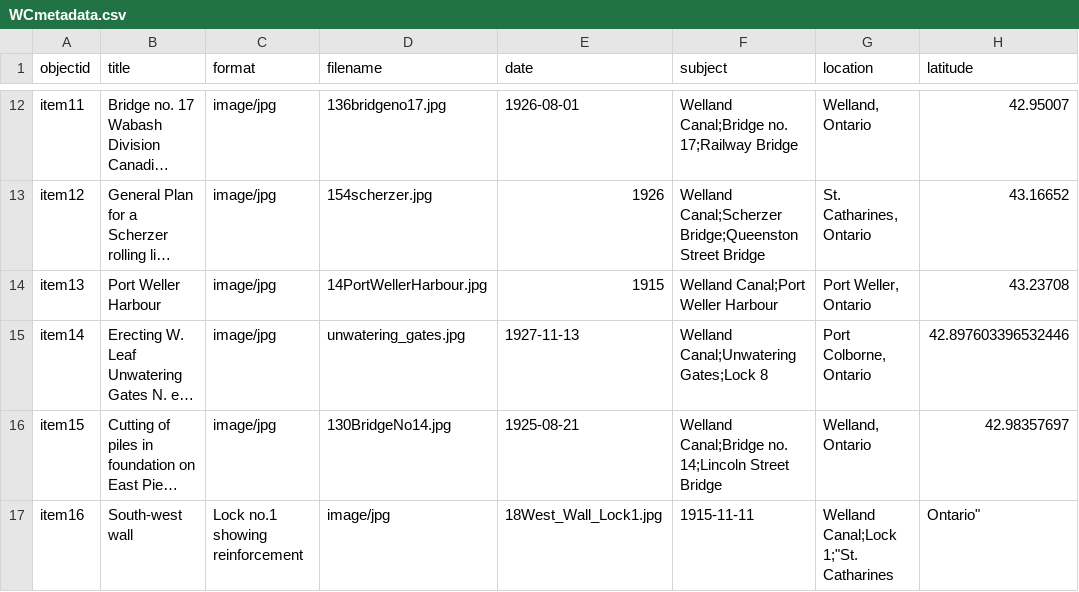
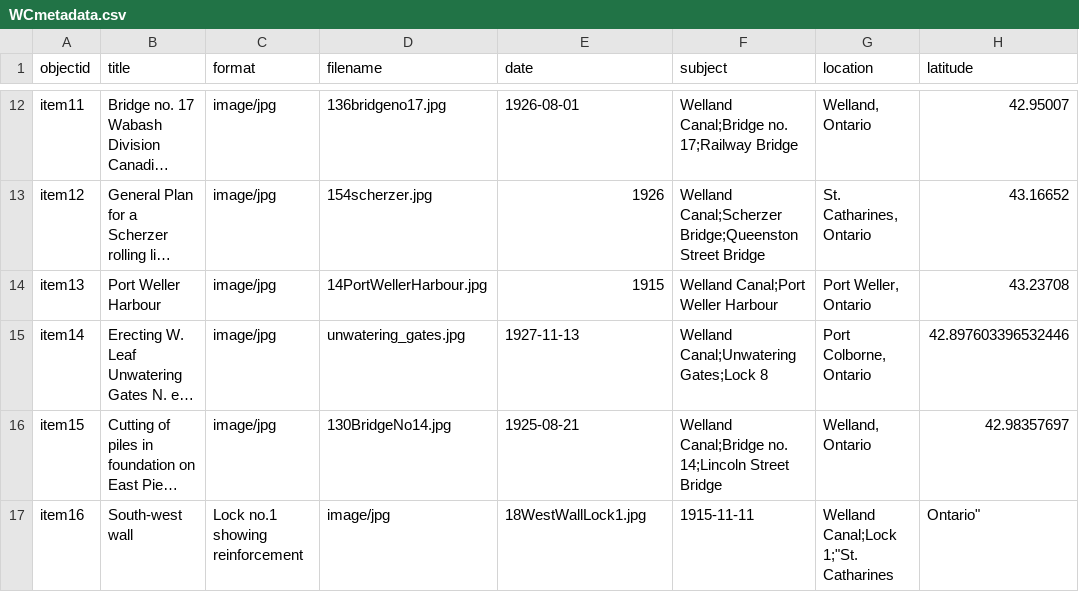
Before and after one commit to chantalcameron/Building-the-Welland-Ship-Canal, a CSV file: _data/WCmetadata.csv, drawn as a sheet; only a part is shown, gaps mark what is left out; long unchanged cells end in …; the diff names each change by its address in the sheet, - before the commit and + after, or states it on an @@ line.

Commit message:
Update WCmetadata.csv

```diff
--- a/_data/WCmetadata.csv
+++ b/_data/WCmetadata.csv
-E17 (date): 18West_Wall_Lock1.jpg
+E17 (date): 18WestWallLock1.jpg
```
